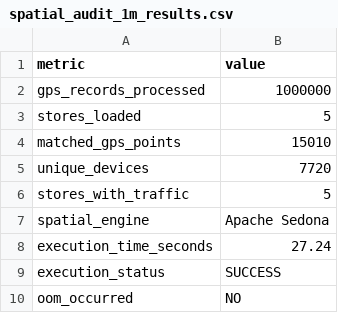
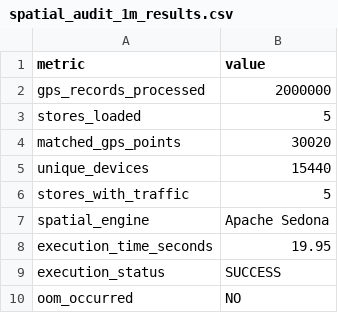
Before and after one commit to sahajeya/GeoPulse, a CSV file: data/processed/spatial_audit_1m_results.csv, drawn as a sheet.

Commit message:
Scale Sedona spatial audit to 2M records

```diff
--- a/data/processed/spatial_audit_1m_results.csv
+++ b/data/processed/spatial_audit_1m_results.csv
@@ -1,9 +1,9 @@
 metric,value
-gps_records_processed,1000000
+gps_records_processed,2000000
 stores_loaded,5
-matched_gps_points,15010
-unique_devices,7720
+matched_gps_points,30020
+unique_devices,15440
 stores_with_traffic,5
 spatial_engine,Apache Sedona
-execution_time_seconds,27.24
+execution_time_seconds,19.95
 execution_status,SUCCESS
```
Also changed, not shown: 1 other file.
